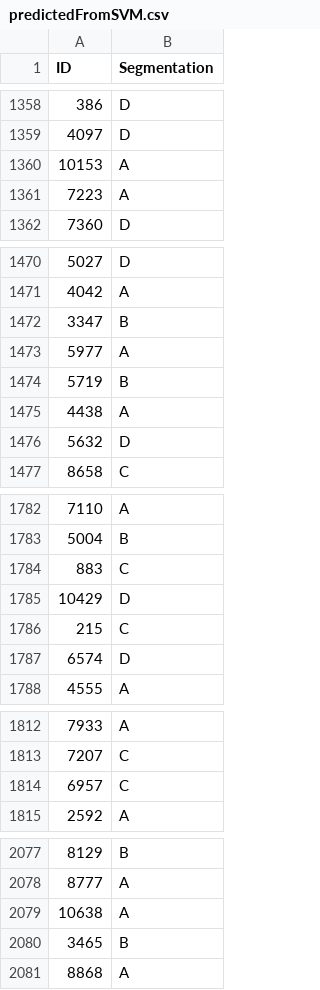
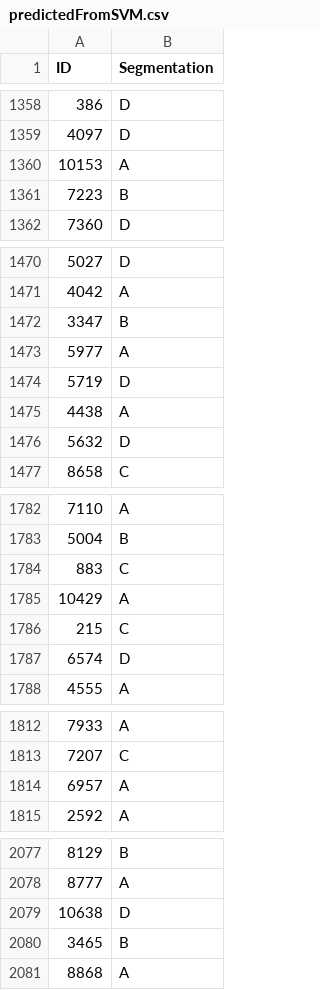
Before and after one commit to Nemosimes/Segment_it, a CSV file: predictions/predictedFromSVM.csv, drawn as a sheet; only a part is shown, gaps mark what is left out; the diff covers the shown part only.

```diff
--- a/predictions/predictedFromSVM.csv
+++ b/predictions/predictedFromSVM.csv
@@ -1360,3 +1360,3 @@ ID,Segmentation
 10153,A
-7223,A
+7223,B
 7360,D
@@ -1473,3 +1473,3 @@ ID,Segmentation
 5977,A
-5719,B
+5719,D
 4438,A
@@ -1784,3 +1784,3 @@ ID,Segmentation
 883,C
-10429,D
+10429,A
 215,C
@@ -1813,3 +1813,3 @@ ID,Segmentation
 7207,C
-6957,C
+6957,A
 2592,A
@@ -2078,3 +2078,3 @@ ID,Segmentation
 8777,A
-10638,A
+10638,D
 3465,B
```
Also changed, not shown: 13 edited cells elsewhere in this file, 2 other files.
